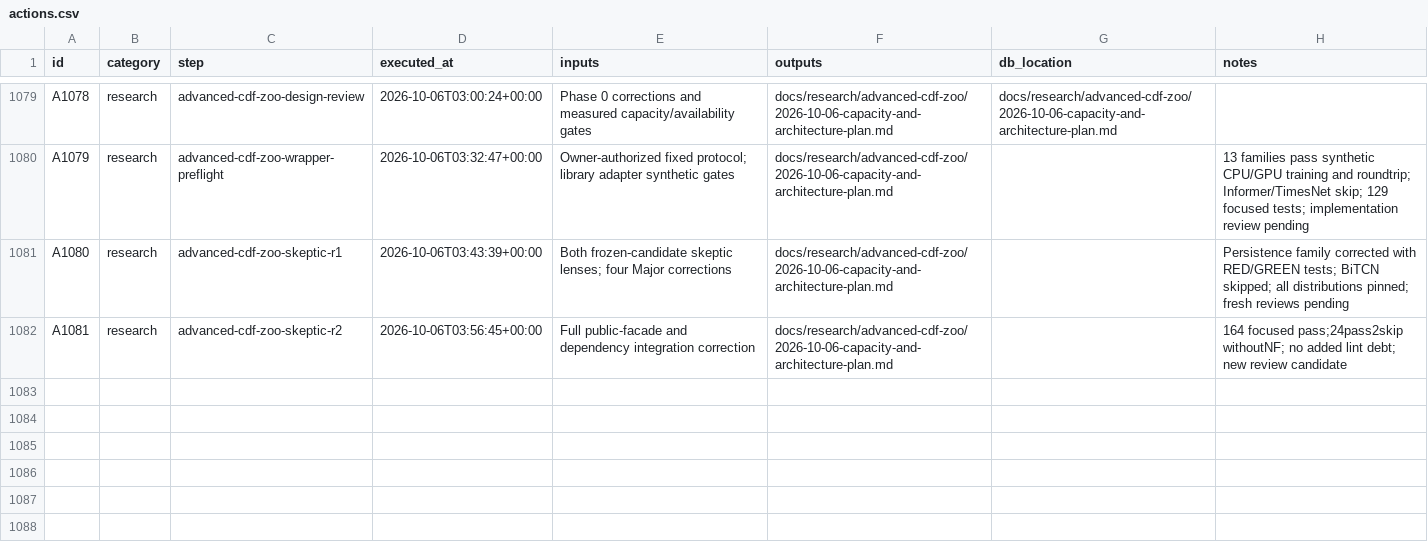
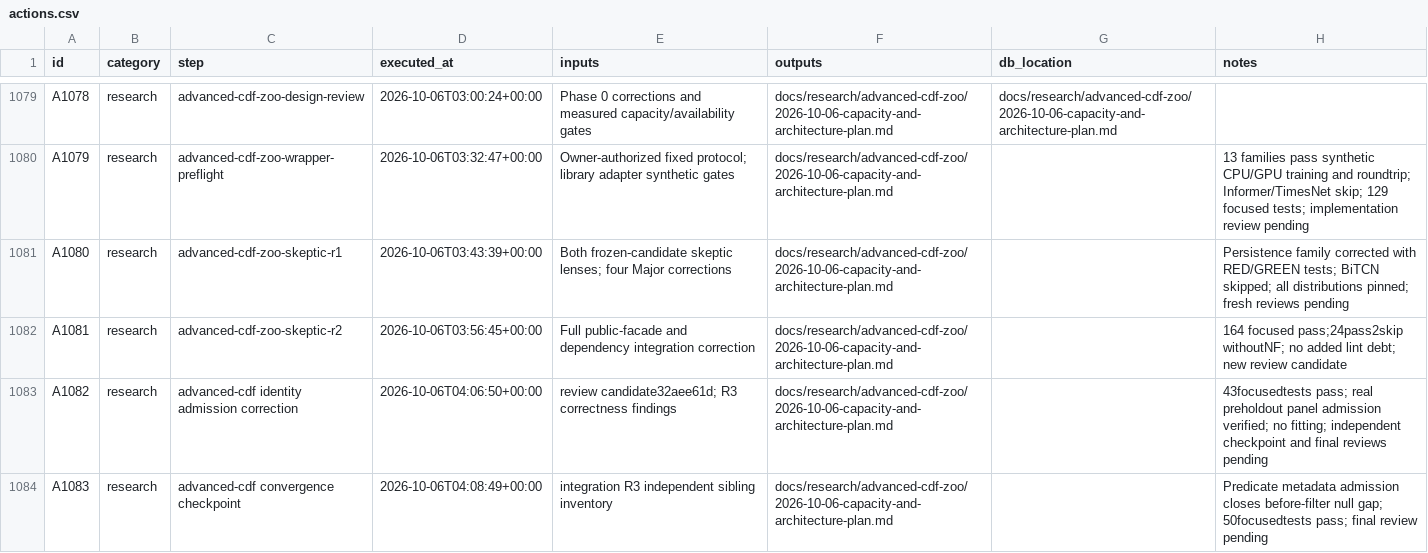
Before and after one commit to gdrusse/dskit, a CSV file: children/index_options/docs/decisioning/actions.csv, drawn as a sheet; only a part is shown, gaps mark what is left out; the diff names each change by its address in the sheet, - before the commit and + after, or states it on an @@ line.

```diff
--- a/children/index_options/docs/decisioning/actions.csv
+++ b/children/index_options/docs/decisioning/actions.csv
+row 1083: A1082 | research | advanced-cdf identity admission correction | 2026-10-06T04:06:50+00:00 | review candidate32aee61d; R3 correctness findings | docs/research/advanced-cdf-zoo/2026-10-06-capacity-and-architecture-plan.md |  | 43focusedtests pass; real preholdout panel admission verified; no fitting; independent checkpoint and final reviews pending
+row 1084: A1083 | research | advanced-cdf convergence checkpoint | 2026-10-06T04:08:49+00:00 | integration R3 independent sibling inventory | docs/research/advanced-cdf-zoo/2026-10-06-capacity-and-architecture-plan.md |  | Predicate metadata admission closes before-filter null gap; 50focusedtests pass; final review pending
```
Also changed, not shown: 5 other files.
